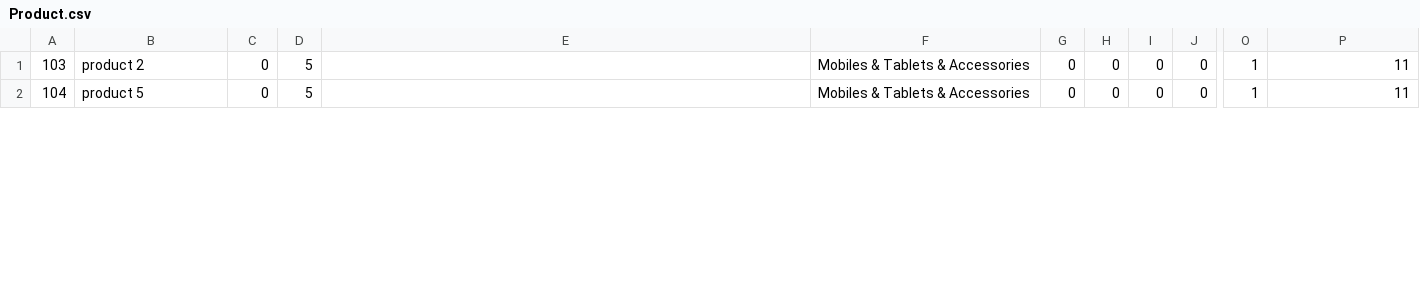
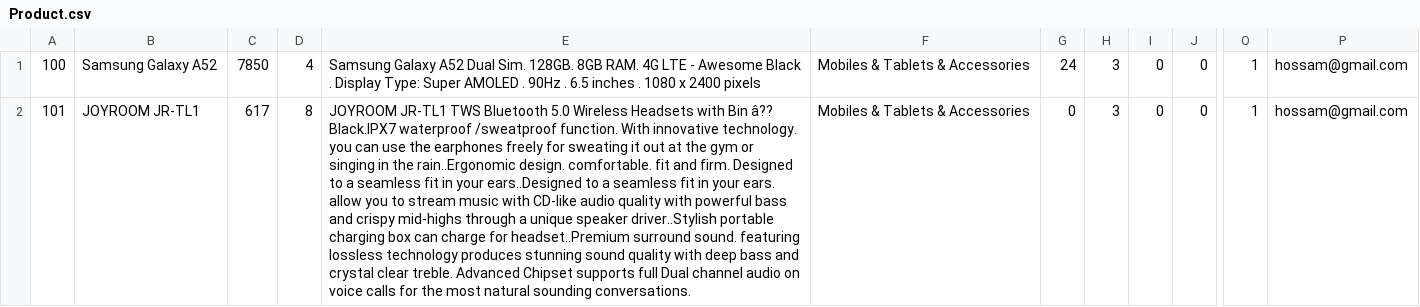
Before and after one commit to Hossam-H22/Dokan_OnlineMarket, a CSV file: DokanOnlineMarket/assets/data/Product.csv, drawn as a sheet; only a part is shown, gaps mark what is left out; the diff covers the shown part only; the diff names each change by its address in the sheet, - before the commit and + after, or states it on an @@ line.

Commit message:
Hossam

```diff
--- a/DokanOnlineMarket/assets/data/Product.csv
+++ b/DokanOnlineMarket/assets/data/Product.csv
-A1: 103
+A1: 100
-B1: product 2
+B1: Samsung Galaxy A52
-C1: 0
+C1: 7850
-D1: 5
+D1: 4
-E1: (empty)
+E1: Samsung Galaxy A52 Dual Sim. 128GB. 8GB RAM. 4G LTE - Awesome Black . Display Type: Super AMOLED . 90Hz . 6.5 inches . 1080 x 2400 pixels
-G1: 0
+G1: 24
-H1:H2: 0
+H1:H2: 3
-P1:P2: 11
+P1:P2: hossam@gmail.com
-A2: 104
+A2: 101
-B2: product 5
+B2: JOYROOM JR-TL1
-C2: 0
+C2: 617
-D2: 5
+D2: 8
-E2: (empty)
+E2: JOYROOM JR-TL1 TWS Bluetooth 5.0 Wireless Headsets with Bin â?? Black.IPX7 waterproof /sweatproof function. With innovative technology. you can use the earphones freely for sweating it out at the gym or singing in the rain..Ergonomic design. comfortable. fit and firm. Designed to a seamless fit in your ears..Designed to a seamless fit in your ears. allow you to stream music with CD-like audio quality with powerful bass and crispy mid-highs through a unique speaker driver..Stylish portable charging box can charge for headset..Premium surround sound. featuring lossless technology produces stunning sound quality with deep bass and crystal clear treble. Advanced Chipset supports full Dual channel audio on voice calls for the most natural sounding conversations.
```
Also changed, not shown: 1 removed row elsewhere in this file, 21 other files.
